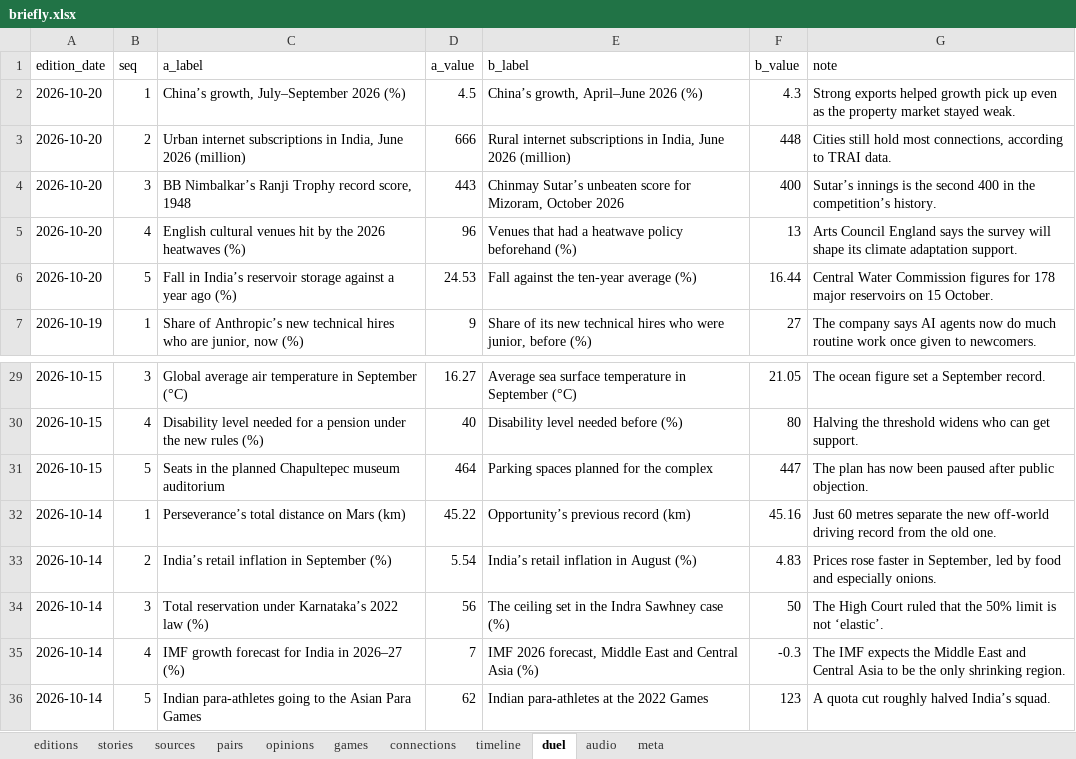
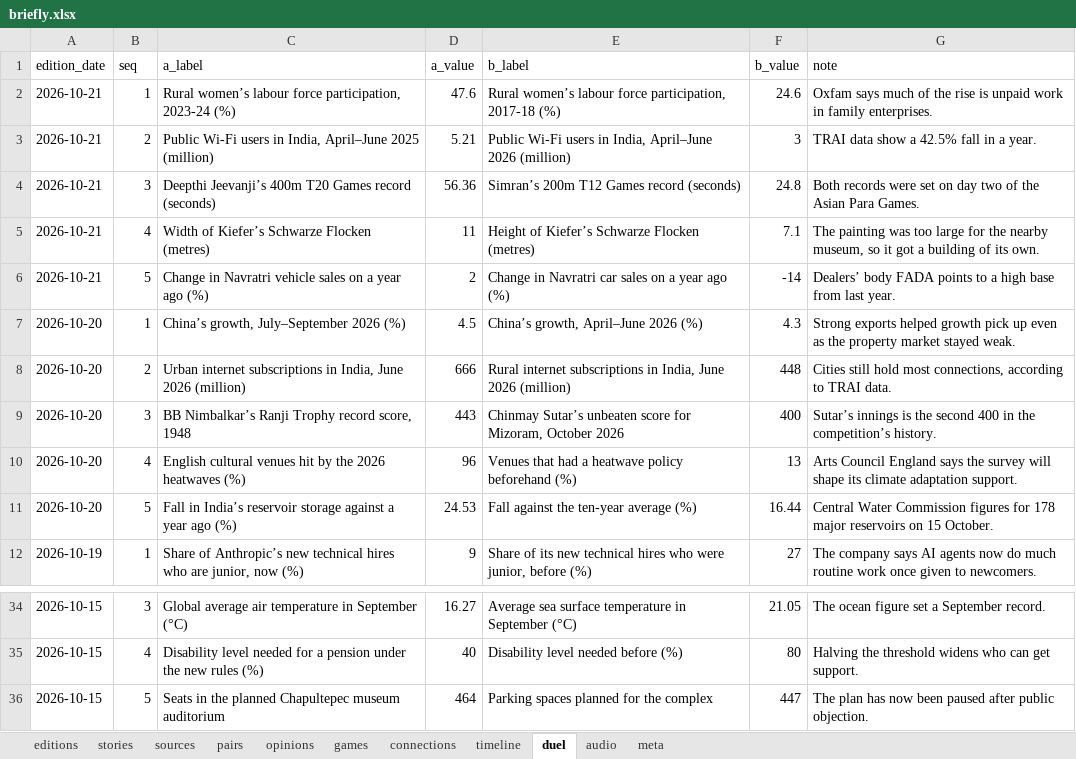
Before and after one commit to Cyrah1408/Cyrah1408.github.io, an Excel workbook: data/briefly.xlsx, sheet duel, drawn as a sheet; only a part is shown, gaps mark what is left out; values as stored, in another font and other column widths than the file's, no borders; table styles not drawn; removed rows and columns are numbered as before the commit, all else as after; the diff names each change by its address in the sheet, - before the commit and + after, or states it on an @@ line.

```diff
--- a/data/briefly.xlsx (sheet duel)
+++ b/data/briefly.xlsx (sheet duel)
+row 2: 2026-10-21 | 1 | Rural women’s labour force participation, 2023-24 (%) | 47.6 | Rural women’s labour force participation, 2017-18 (%) | 24.6 | Oxfam says much of the rise is unpaid work in family enterprises.
+row 3: 2026-10-21 | 2 | Public Wi-Fi users in India, April–June 2025 (million) | 5.21 | Public Wi-Fi users in India, April–June 2026 (million) | 3 | TRAI data show a 42.5% fall in a year.
+row 4: 2026-10-21 | 3 | Deepthi Jeevanji’s 400m T20 Games record (seconds) | 56.36 | Simran’s 200m T12 Games record (seconds) | 24.8 | Both records were set on day two of the Asian Para Games.
+row 5: 2026-10-21 | 4 | Width of Kiefer’s Schwarze Flocken (metres) | 11 | Height of Kiefer’s Schwarze Flocken (metres) | 7.1 | The painting was too large for the nearby museum, so it got a building of its own.
+row 6: 2026-10-21 | 5 | Change in Navratri vehicle sales on a year ago (%) | 2 | Change in Navratri car sales on a year ago (%) | -14 | Dealers’ body FADA points to a high base from last year.
-row 32: 2026-10-14 | 1 | Perseverance’s total distance on Mars (km) | 45.22 | Opportunity’s previous record (km) | 45.16 | Just 60 metres separate the new off-world driving record from the old one.
-row 33: 2026-10-14 | 2 | India’s retail inflation in September (%) | 5.54 | India’s retail inflation in August (%) | 4.83 | Prices rose faster in September, led by food and especially onions.
-row 34: 2026-10-14 | 3 | Total reservation under Karnataka’s 2022 law (%) | 56 | The ceiling set in the Indra Sawhney case (%) | 50 | The High Court ruled that the 50% limit is not ‘elastic’.
-row 35: 2026-10-14 | 4 | IMF growth forecast for India in 2026–27 (%) | 7 | IMF 2026 forecast, Middle East and Central Asia (%) | -0.3 | The IMF expects the Middle East and Central Asia to be the only shrinking region.
-row 36: 2026-10-14 | 5 | Indian para-athletes going to the Asian Para Games | 62 | Indian para-athletes at the 2022 Games | 123 | A quota cut roughly halved India’s squad.
```
Also changed, not shown: sheet stories, sheet sources, sheet audio, sheet pairs, sheet opinions, sheet timeline, 4 more sheets, 1 other file.
